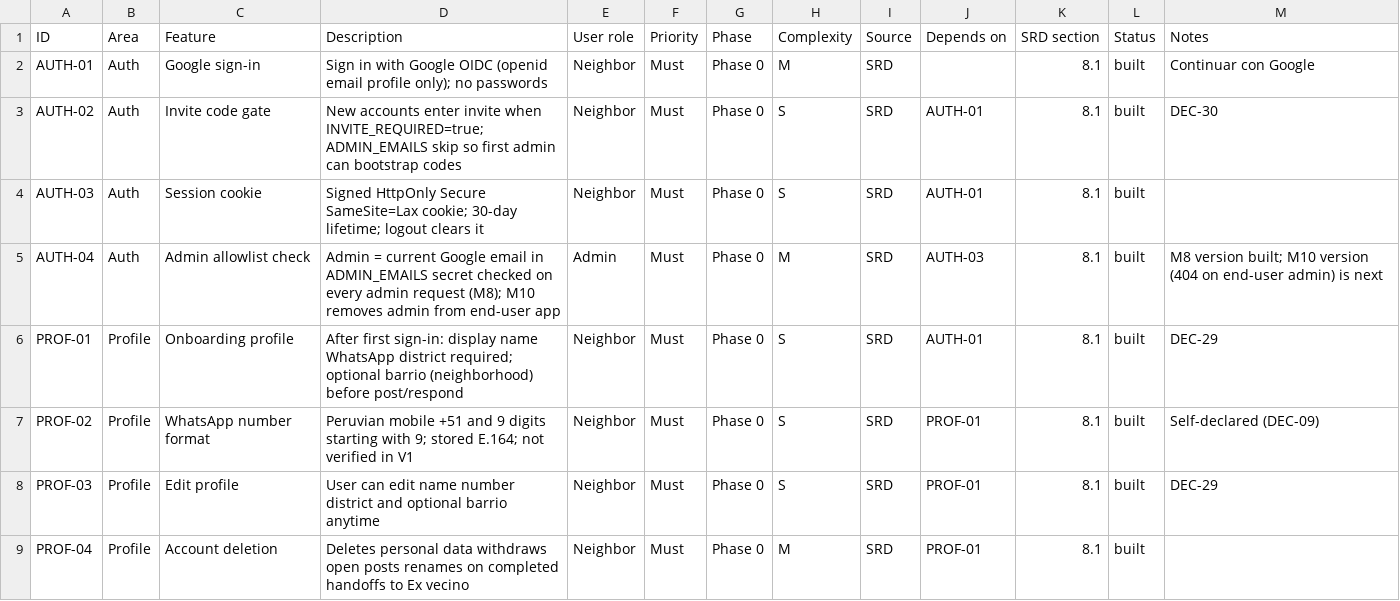
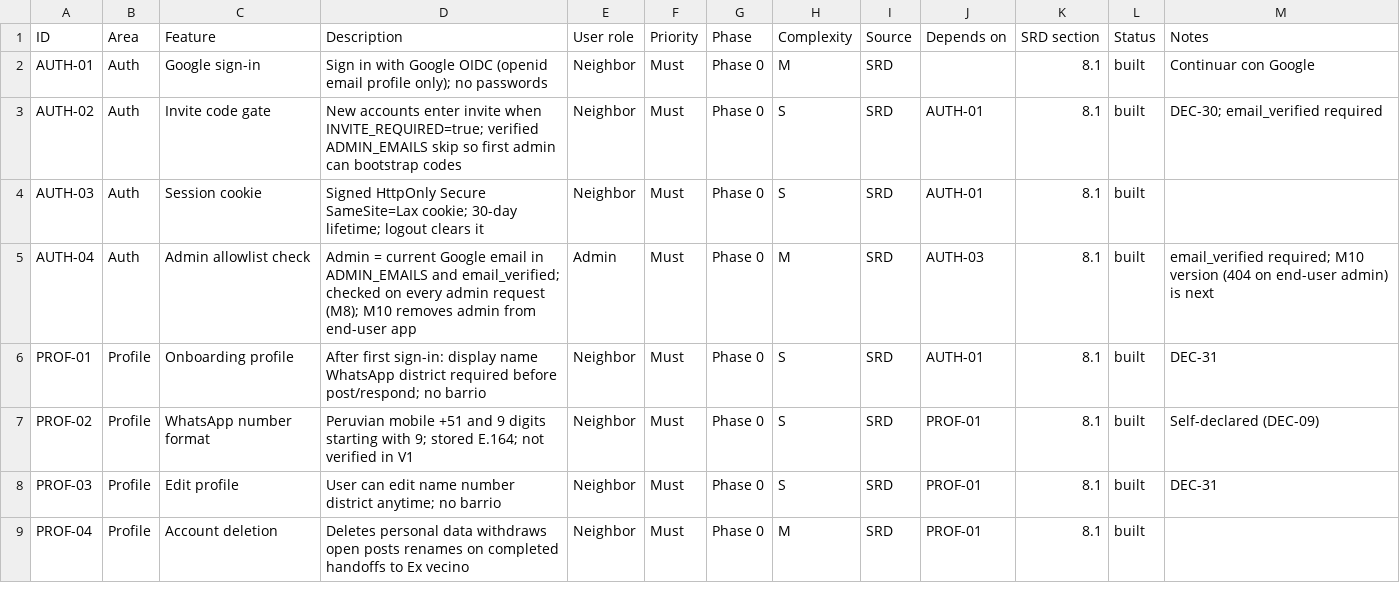
Before and after one commit to micaelablondet/buy-nothing-peru, a CSV file: docs/feature-prioritization.csv, drawn as a sheet; only a part is shown; the diff covers the shown part only.

```diff
--- a/docs/feature-prioritization.csv
+++ b/docs/feature-prioritization.csv
@@ -2,8 +2,8 @@ ID,Area,Feature,Description,User role,Priority,Phase,Complexity,Source,Depends o
 AUTH-01,Auth,Google sign-in,Sign in with Google OIDC (openid email profile only); no passwords,Neighbor,Must,Phase 0,M,SRD,,8.1,built,Continuar con Google
-AUTH-02,Auth,Invite code gate,New accounts enter invite when INVITE_REQUIRED=true; ADMIN_EMAILS skip so first admin can bootstrap codes,Neighbor,Must,Phase 0,S,SRD,AUTH-01,8.1,built,DEC-30
+AUTH-02,Auth,Invite code gate,New accounts enter invite when INVITE_REQUIRED=true; verified ADMIN_EMAILS skip so first admin can bootstrap codes,Neighbor,Must,Phase 0,S,SRD,AUTH-01,8.1,built,DEC-30; email_verified required
 AUTH-03,Auth,Session cookie,Signed HttpOnly Secure SameSite=Lax cookie; 30-day lifetime; logout clears it,Neighbor,Must,Phase 0,S,SRD,AUTH-01,8.1,built,
-AUTH-04,Auth,Admin allowlist check,Admin = current Google email in ADMIN_EMAILS secret checked on every admin request (M8); M10 removes admin from end-user app,Admin,Must,Phase 0,M,SRD,AUTH-03,8.1,built,M8 version built; M10 version (404 on end-user admin) is next
-PROF-01,Profile,Onboarding profile,After first sign-in: display name WhatsApp district required; optional barrio (neighborhood) before post/respond,Neighbor,Must,Phase 0,S,SRD,AUTH-01,8.1,built,DEC-29
+AUTH-04,Auth,Admin allowlist check,Admin = current Google email in ADMIN_EMAILS and email_verified; checked on every admin request (M8); M10 removes admin from end-user app,Admin,Must,Phase 0,M,SRD,AUTH-03,8.1,built,email_verified required; M10 version (404 on end-user admin) is next
+PROF-01,Profile,Onboarding profile,After first sign-in: display name WhatsApp district required before post/respond; no barrio,Neighbor,Must,Phase 0,S,SRD,AUTH-01,8.1,built,DEC-31
 PROF-02,Profile,WhatsApp number format,Peruvian mobile +51 and 9 digits starting with 9; stored E.164; not verified in V1,Neighbor,Must,Phase 0,S,SRD,PROF-01,8.1,built,Self-declared (DEC-09)
-PROF-03,Profile,Edit profile,User can edit name number district and optional barrio anytime,Neighbor,Must,Phase 0,S,SRD,PROF-01,8.1,built,DEC-29
+PROF-03,Profile,Edit profile,User can edit name number district anytime; no barrio,Neighbor,Must,Phase 0,S,SRD,PROF-01,8.1,built,DEC-31
 PROF-04,Profile,Account deletion,Deletes personal data withdraws open posts renames on completed handoffs to Ex vecino,Neighbor,Must,Phase 0,M,SRD,PROF-01,8.1,built,
```
Also changed, not shown: 12 edited cells elsewhere in this file, 17 other files.
